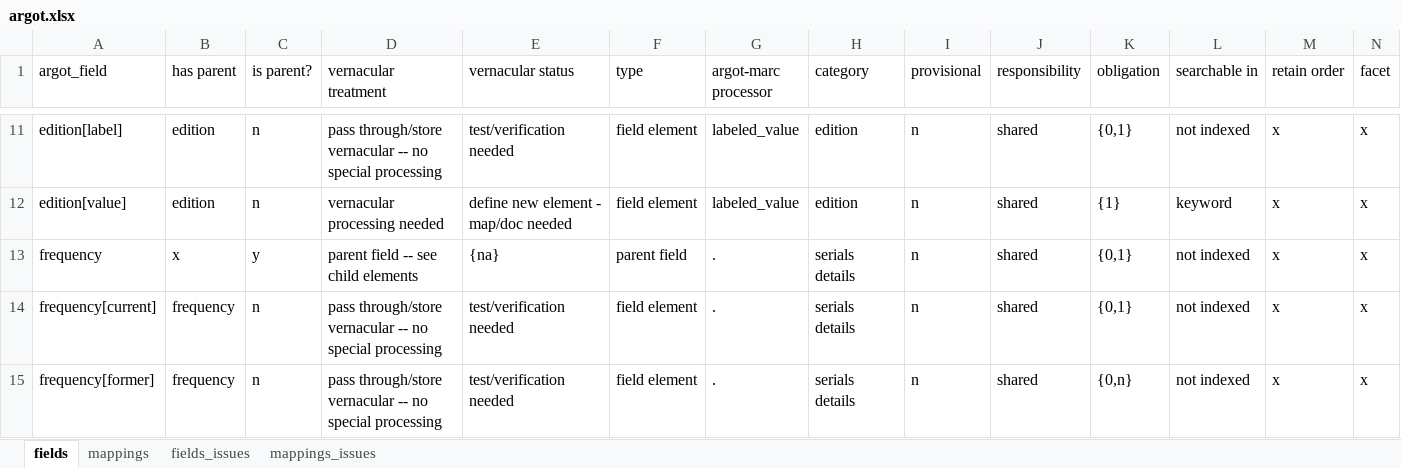
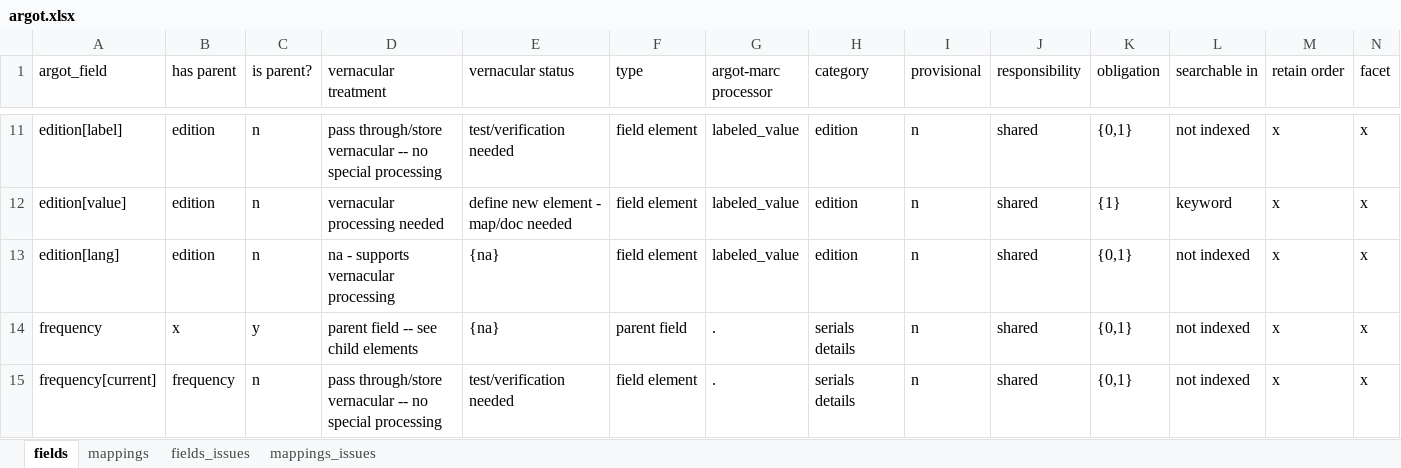
Before and after one commit to trln/data-documentation, an Excel workbook: argot/argot.xlsx, sheet fields, drawn as a sheet; only a part is shown, gaps mark what is left out; the shorter side is filled out with more unchanged rows; values as stored, in another font and other column widths than the file's, no borders; table styles not drawn; rows hold the shown columns only; the diff names each change by its address in the sheet, - before the commit and + after, or states it on an @@ line.

Commit message:
add edition[lang] to spreadsheet

```diff
--- a/argot/argot.xlsx (sheet fields)
+++ b/argot/argot.xlsx (sheet fields)
+row 13: edition[lang] | edition | n | na - supports vernacular processing | {na} | field element | labeled_value | edition | n | shared | {0,1} | not indexed | x | x
```
Also changed, not shown: 1 other file.
